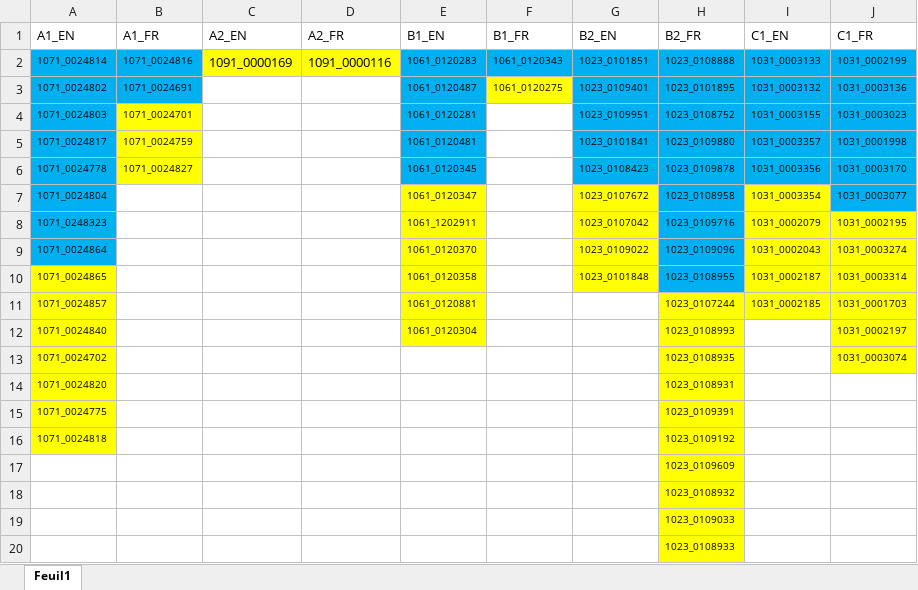
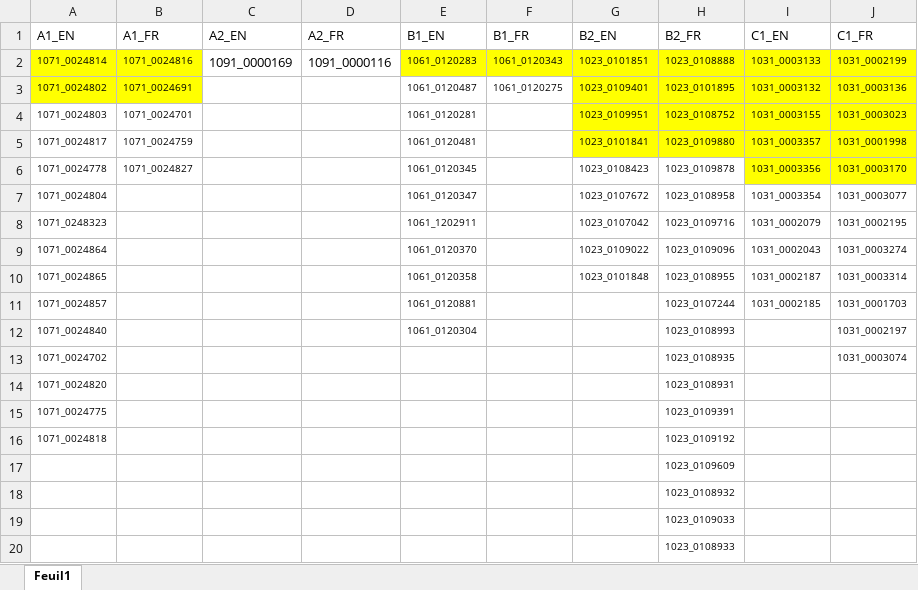
Before and after one commit to ESC-Linguistic-Baselines/De_Np_Kongru, an Excel workbook: dokumentation/project_layout/fr_en_text_ids.xlsx, sheet Feuil1, drawn as a sheet; values as stored, in another font and other column widths than the file's, no borders; the diff names each change by its address in the sheet, - before the commit and + after, or states it on an @@ line.

```diff
--- a/dokumentation/project_layout/fr_en_text_ids.xlsx (sheet Feuil1)
+++ b/dokumentation/project_layout/fr_en_text_ids.xlsx (sheet Feuil1)
-A2:B3 fill: #00B0F0
+A2:B3 fill: #FFFF00
-C2:D2 fill: #FFFF00
+C2:D2 fill: none
-E2:J2 fill: #00B0F0
+E2:J2 fill: #FFFF00
-E3:E6 fill: #00B0F0
+E3:E6 fill: none
-F3 fill: #FFFF00
+F3 fill: none
-G3:J5 fill: #00B0F0
+G3:J5 fill: #FFFF00
-A4:A9 fill: #00B0F0
+A4:A9 fill: none
-B4:B6 fill: #FFFF00
+B4:B6 fill: none
-G6:H6 fill: #00B0F0
+G6:H6 fill: none
-I6:J6 fill: #00B0F0
+I6:J6 fill: #FFFF00
-E7:E12 fill: #FFFF00
+E7:E12 fill: none
-G7:G10 fill: #FFFF00
+G7:G10 fill: none
-H7:H10 fill: #00B0F0
+H7:H10 fill: none
-I7 fill: #FFFF00
+I7 fill: none
-J7 fill: #00B0F0
+J7 fill: none
-I8:J10 fill: #FFFF00
+I8:J10 fill: none
-A10:A16 fill: #FFFF00
+A10:A16 fill: none
-H11:J11 fill: #FFFF00
+H11:J11 fill: none
-H12:H20 fill: #FFFF00
+H12:H20 fill: none
-J12:J13 fill: #FFFF00
+J12:J13 fill: none
```
Also changed, not shown: user/outgoing/batch_results/nominal_phrase_results.xlsx, 35 other files.
